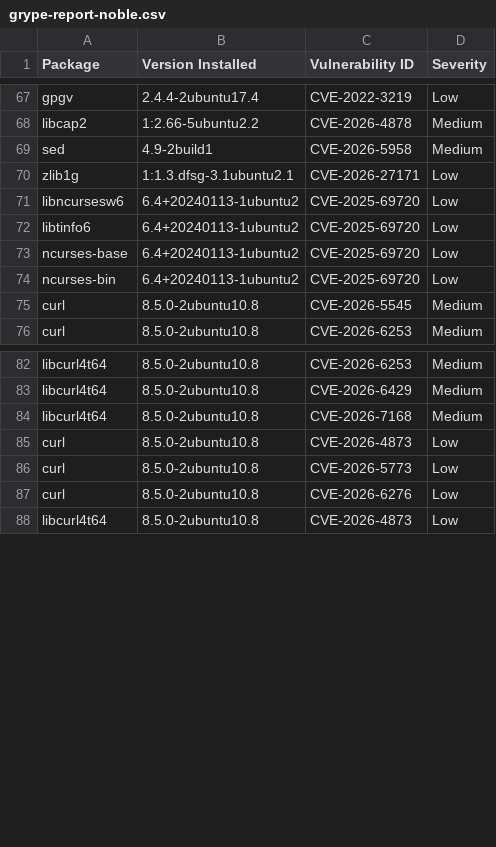
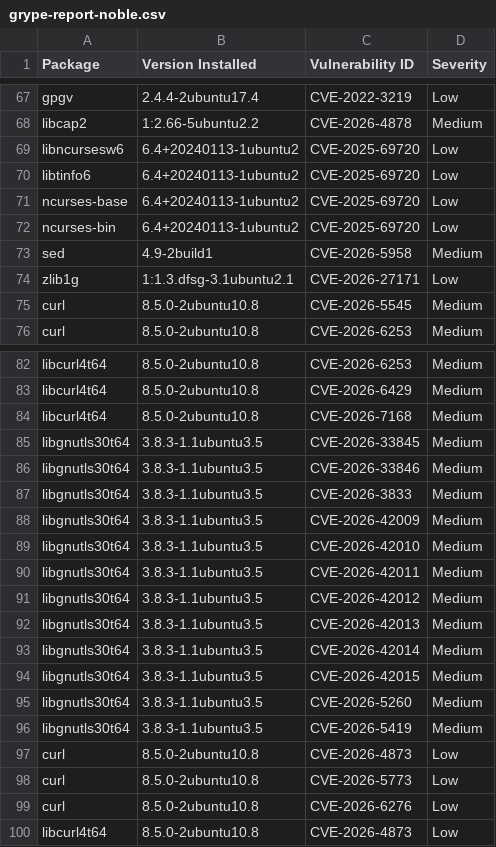
Before and after one commit to AnchorLayer/docker-baseimage-ubuntu, a CSV file: vuln-reports-noble/grype-report-noble.csv, drawn as a sheet; only a part is shown, gaps mark what is left out.

```diff
--- a/vuln-reports-noble/grype-report-noble.csv
+++ b/vuln-reports-noble/grype-report-noble.csv
@@ -68,4 +68,2 @@
 "libcap2","1:2.66-5ubuntu2.2","CVE-2026-4878","Medium"
-"sed","4.9-2build1","CVE-2026-5958","Medium"
-"zlib1g","1:1.3.dfsg-3.1ubuntu2.1","CVE-2026-27171","Low"
 "libncursesw6","6.4+20240113-1ubuntu2","CVE-2025-69720","Low"
@@ -74,2 +72,4 @@
 "ncurses-bin","6.4+20240113-1ubuntu2","CVE-2025-69720","Low"
+"sed","4.9-2build1","CVE-2026-5958","Medium"
+"zlib1g","1:1.3.dfsg-3.1ubuntu2.1","CVE-2026-27171","Low"
 "curl","8.5.0-2ubuntu10.8","CVE-2026-5545","Medium"
@@ -84,2 +84,14 @@
 "libcurl4t64","8.5.0-2ubuntu10.8","CVE-2026-7168","Medium"
+"libgnutls30t64","3.8.3-1.1ubuntu3.5","CVE-2026-33845","Medium"
+"libgnutls30t64","3.8.3-1.1ubuntu3.5","CVE-2026-33846","Medium"
+"libgnutls30t64","3.8.3-1.1ubuntu3.5","CVE-2026-3833","Medium"
+"libgnutls30t64","3.8.3-1.1ubuntu3.5","CVE-2026-42009","Medium"
+"libgnutls30t64","3.8.3-1.1ubuntu3.5","CVE-2026-42010","Medium"
+"libgnutls30t64","3.8.3-1.1ubuntu3.5","CVE-2026-42011","Medium"
+"libgnutls30t64","3.8.3-1.1ubuntu3.5","CVE-2026-42012","Medium"
+"libgnutls30t64","3.8.3-1.1ubuntu3.5","CVE-2026-42013","Medium"
+"libgnutls30t64","3.8.3-1.1ubuntu3.5","CVE-2026-42014","Medium"
+"libgnutls30t64","3.8.3-1.1ubuntu3.5","CVE-2026-42015","Medium"
+"libgnutls30t64","3.8.3-1.1ubuntu3.5","CVE-2026-5260","Medium"
+"libgnutls30t64","3.8.3-1.1ubuntu3.5","CVE-2026-5419","Medium"
 "curl","8.5.0-2ubuntu10.8","CVE-2026-4873","Low"
```
Also changed, not shown: vuln-reports-jammy/grype-report-jammy.csv, 11 other files.
